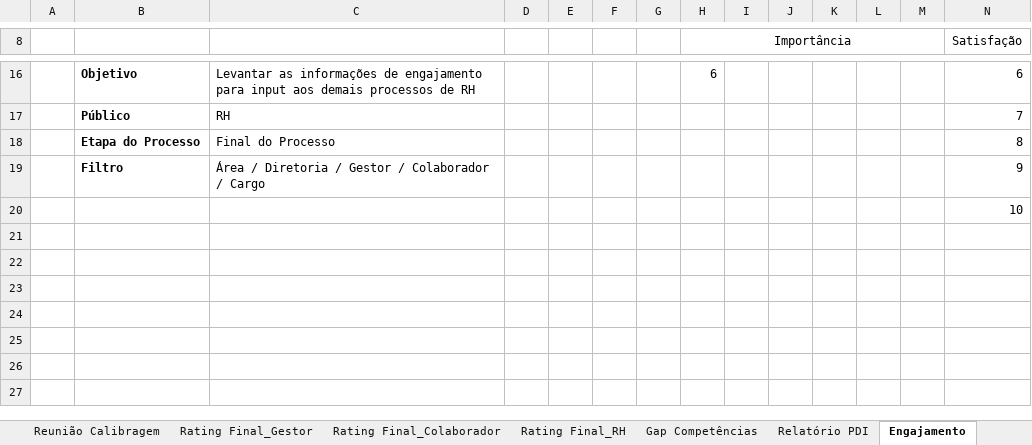
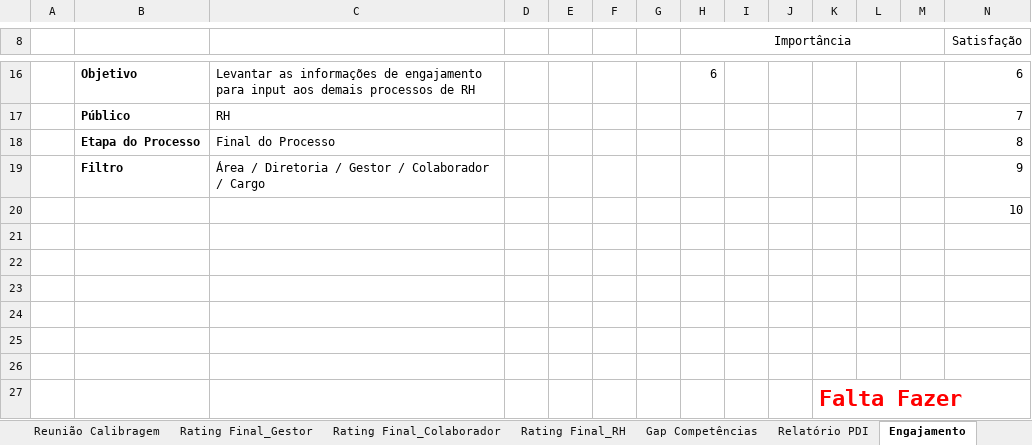
Before and after one commit to controllersystems/AvaliacaoDesempenho, an Excel workbook: Documentação/Relatórios AD_v3.xlsx, sheet Engajamento, drawn as a sheet; only a part is shown, gaps mark what is left out; values as stored, in another font and other column widths than the file's, no borders; charts and pictures not drawn; rows hold the shown columns only; the diff names each change by its address in the sheet, - before the commit and + after, or states it on an @@ line.

```diff
--- a/Documentação/Relatórios AD_v3.xlsx (sheet Engajamento)
+++ b/Documentação/Relatórios AD_v3.xlsx (sheet Engajamento)
+row 21: (empty)
+row 22: (empty)
+row 23: (empty)
+row 24: (empty)
+row 25: (empty)
+row 26: (empty)
+row 27:  |  |  |  |  |  |  |  |  |  | Falta Fazer
```
Also changed, not shown: sheet Relatório PDI, sheet Rating Final_RH, sheet Rating Final_Gestor, sheet Rating Final_Colaborador, sheet Acompanhamento_Etapa, sheet Reunião Calibragem, charts or pictures, 2 other files.
